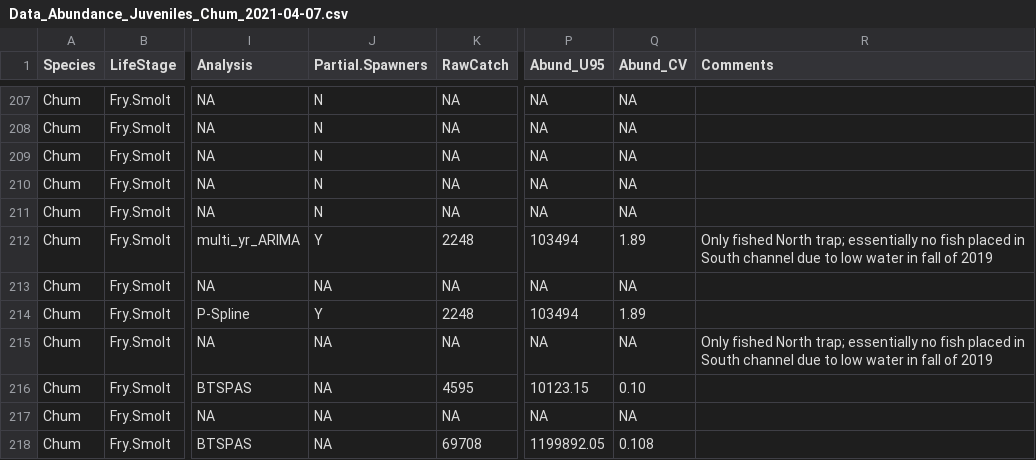
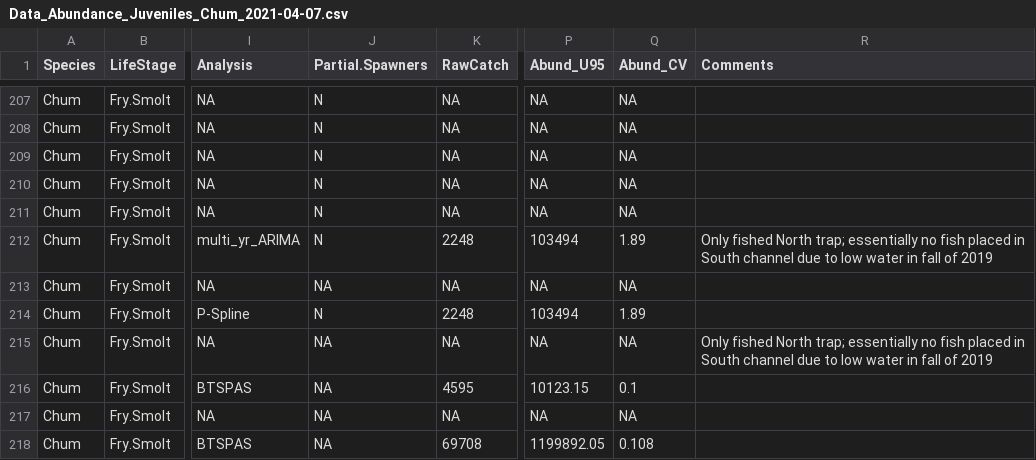
Before and after one commit to ebuhle/LCRchumIPM, a CSV file: data/Data_Abundance_Juveniles_Chum_2021-04-07.csv, drawn as a sheet; only a part is shown, gaps mark what is left out; the diff names each change by its address in the sheet, - before the commit and + after, or states it on an @@ line.

Commit message:
small update (changed outmigration 2020 Duncan Channel "Partial.Spawners" from Y to N)

```diff
--- a/data/Data_Abundance_Juveniles_Chum_2021-04-07.csv
+++ b/data/Data_Abundance_Juveniles_Chum_2021-04-07.csv
-J212 (Partial.Spawners): Y
+J212 (Partial.Spawners): N
-J214 (Partial.Spawners): Y
+J214 (Partial.Spawners): N
-Q216 (Abund_CV): 0.10
+Q216 (Abund_CV): 0.1
```
